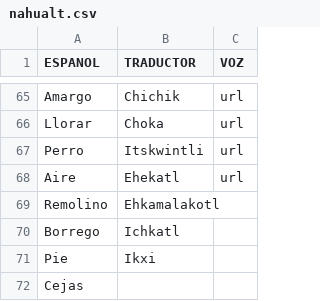
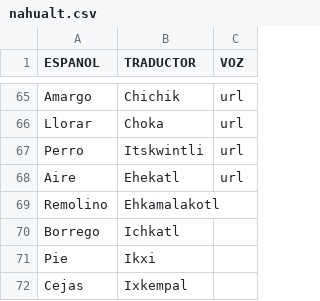
Before and after one commit to aplicacionnaualt-lgtm/diccionario, a CSV file: nahualt.csv, drawn as a sheet; only a part is shown, gaps mark what is left out.

Commit message:
Actualización con BOM UTF-8 para nahuatl - 2026-04-14T20:42:27.966Z

```diff
--- a/nahualt.csv
+++ b/nahualt.csv
@@ -71,2 +71,2 @@ Borrego 	Ichkatl
 Pie 	Ikxi	
-Cejas 		
+Cejas 	Ixkempal	
```
